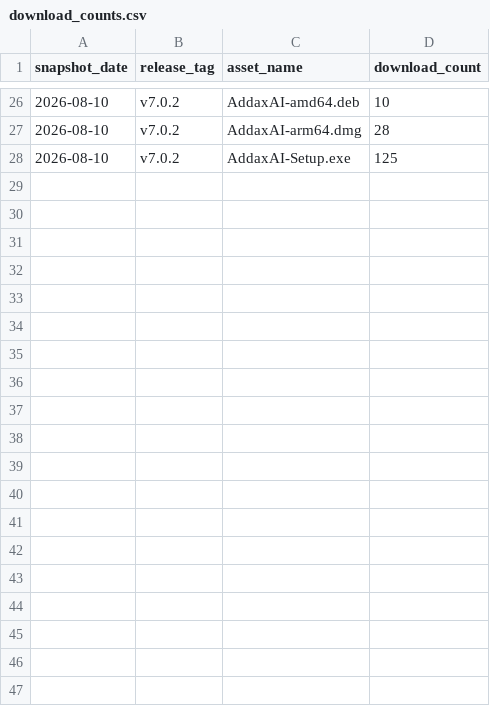
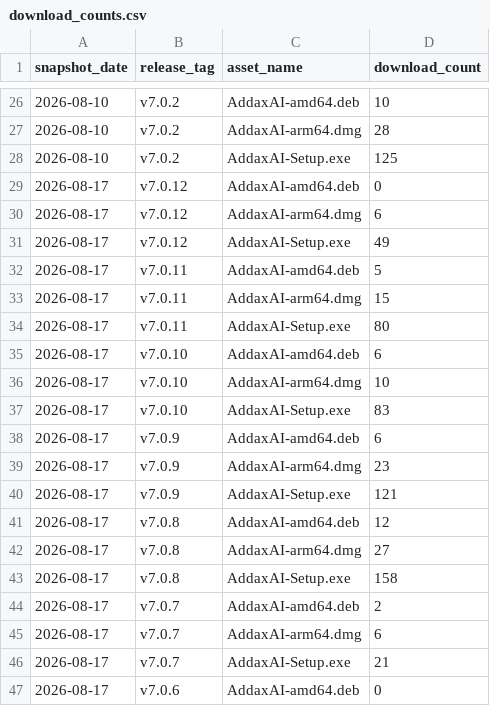
Before and after one commit to PetervanLunteren/AddaxAI, a CSV file: metrics/download_counts.csv, drawn as a sheet; only a part is shown, gaps mark what is left out; the diff covers the shown part only; the diff names each change by its address in the sheet, - before the commit and + after, or states it on an @@ line.

```diff
--- a/metrics/download_counts.csv
+++ b/metrics/download_counts.csv
+row 29: 2026-08-17 | v7.0.12 | AddaxAI-amd64.deb | 0
+row 30: 2026-08-17 | v7.0.12 | AddaxAI-arm64.dmg | 6
+row 31: 2026-08-17 | v7.0.12 | AddaxAI-Setup.exe | 49
+row 32: 2026-08-17 | v7.0.11 | AddaxAI-amd64.deb | 5
+row 33: 2026-08-17 | v7.0.11 | AddaxAI-arm64.dmg | 15
+row 34: 2026-08-17 | v7.0.11 | AddaxAI-Setup.exe | 80
+row 35: 2026-08-17 | v7.0.10 | AddaxAI-amd64.deb | 6
+row 36: 2026-08-17 | v7.0.10 | AddaxAI-arm64.dmg | 10
+row 37: 2026-08-17 | v7.0.10 | AddaxAI-Setup.exe | 83
+row 38: 2026-08-17 | v7.0.9 | AddaxAI-amd64.deb | 6
+row 39: 2026-08-17 | v7.0.9 | AddaxAI-arm64.dmg | 23
+row 40: 2026-08-17 | v7.0.9 | AddaxAI-Setup.exe | 121
+row 41: 2026-08-17 | v7.0.8 | AddaxAI-amd64.deb | 12
+row 42: 2026-08-17 | v7.0.8 | AddaxAI-arm64.dmg | 27
+row 43: 2026-08-17 | v7.0.8 | AddaxAI-Setup.exe | 158
+row 44: 2026-08-17 | v7.0.7 | AddaxAI-amd64.deb | 2
+row 45: 2026-08-17 | v7.0.7 | AddaxAI-arm64.dmg | 6
+row 46: 2026-08-17 | v7.0.7 | AddaxAI-Setup.exe | 21
+row 47: 2026-08-17 | v7.0.6 | AddaxAI-amd64.deb | 0
```
Also changed, not shown: 14 added rows elsewhere in this file.
